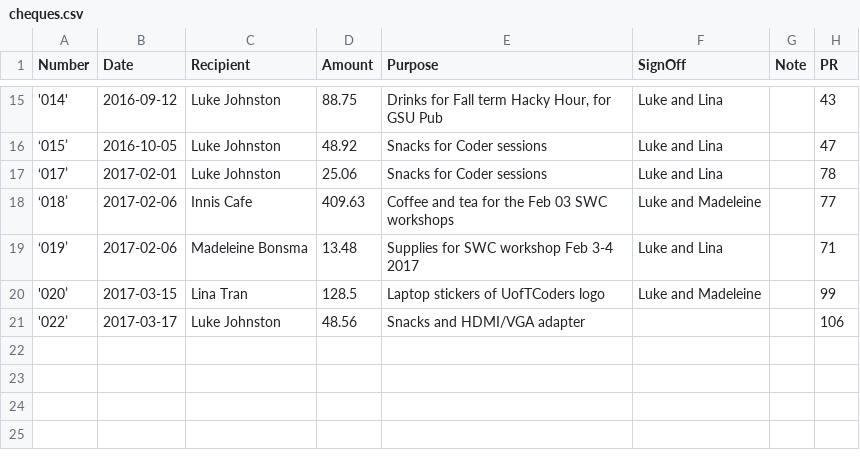
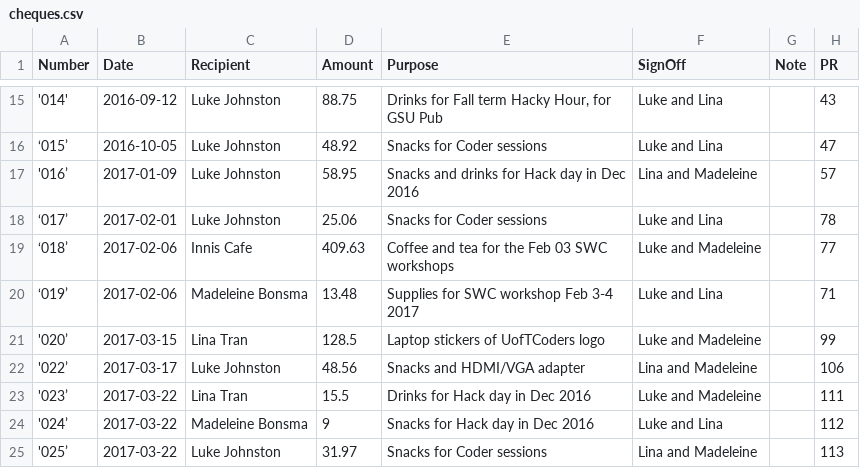
Before and after one commit to UofTCoders/council, a CSV file: treasurer/cheques/cheques.csv, drawn as a sheet; only a part is shown, gaps mark what is left out.

Commit message:
Updated cheque database

```diff
--- a/treasurer/cheques/cheques.csv
+++ b/treasurer/cheques/cheques.csv
@@ -16,2 +16,3 @@ Number,Date,Recipient,Amount,Purpose,SignOff,Note,PR
 ‘015’,2016-10-05,Luke Johnston,48.92,Snacks for Coder sessions,Luke and Lina,,47
+'016’,2017-01-09,Luke Johnston,58.95,Snacks and drinks for Hack day in Dec 2016,Lina and Madeleine,,57
 ‘017’,2017-02-01,Luke Johnston,25.06,Snacks for Coder sessions,Luke and Lina,,78
@@ -20,2 +21,5 @@ Number,Date,Recipient,Amount,Purpose,SignOff,Note,PR
 '020’,2017-03-15,Lina Tran,128.5,Laptop stickers of UofTCoders logo,Luke and Madeleine,,99
-'022’,2017-03-17,Luke Johnston,48.56,Snacks and HDMI/VGA adapter,,,106
+'022’,2017-03-17,Luke Johnston,48.56,Snacks and HDMI/VGA adapter,Lina and Madeleine,,106
+'023’,2017-03-22,Lina Tran,15.5,Drinks for Hack day in Dec 2016,Luke and Madeleine,,111
+'024’,2017-03-22,Madeleine Bonsma,9,Snacks for Hack day in Dec 2016,Luke and Lina,,112
+'025’,2017-03-22,Luke Johnston,31.97,Snacks for Coder sessions,Lina and Madeleine,,113
```
